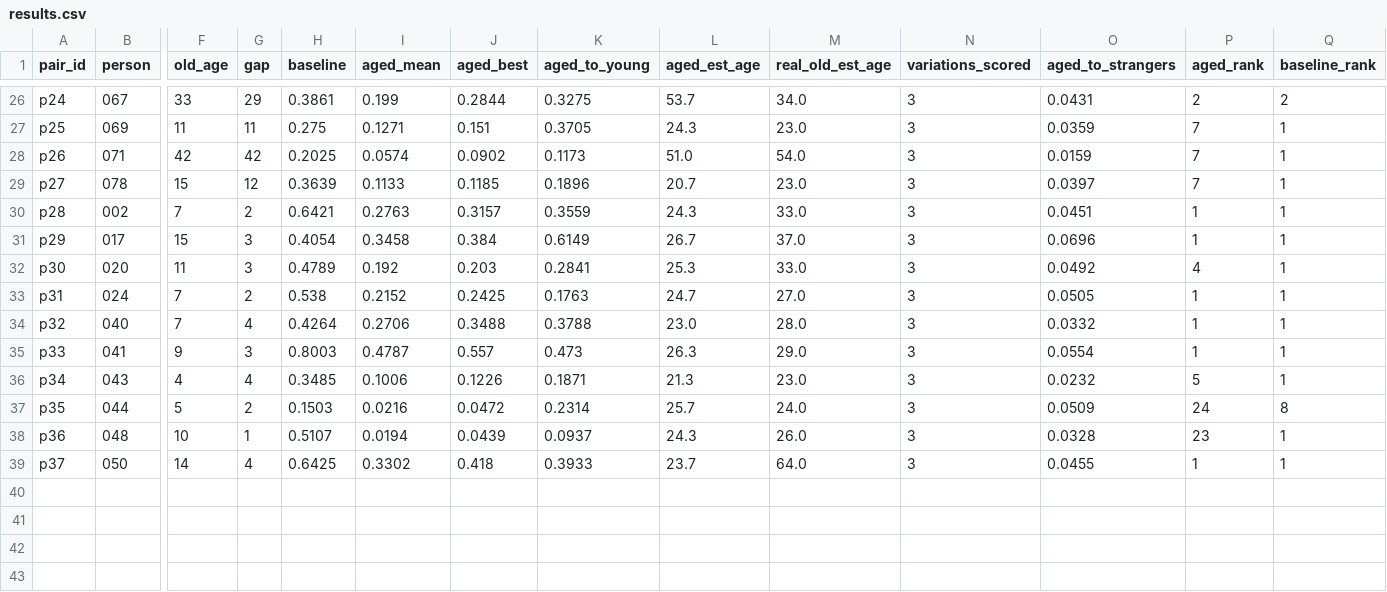
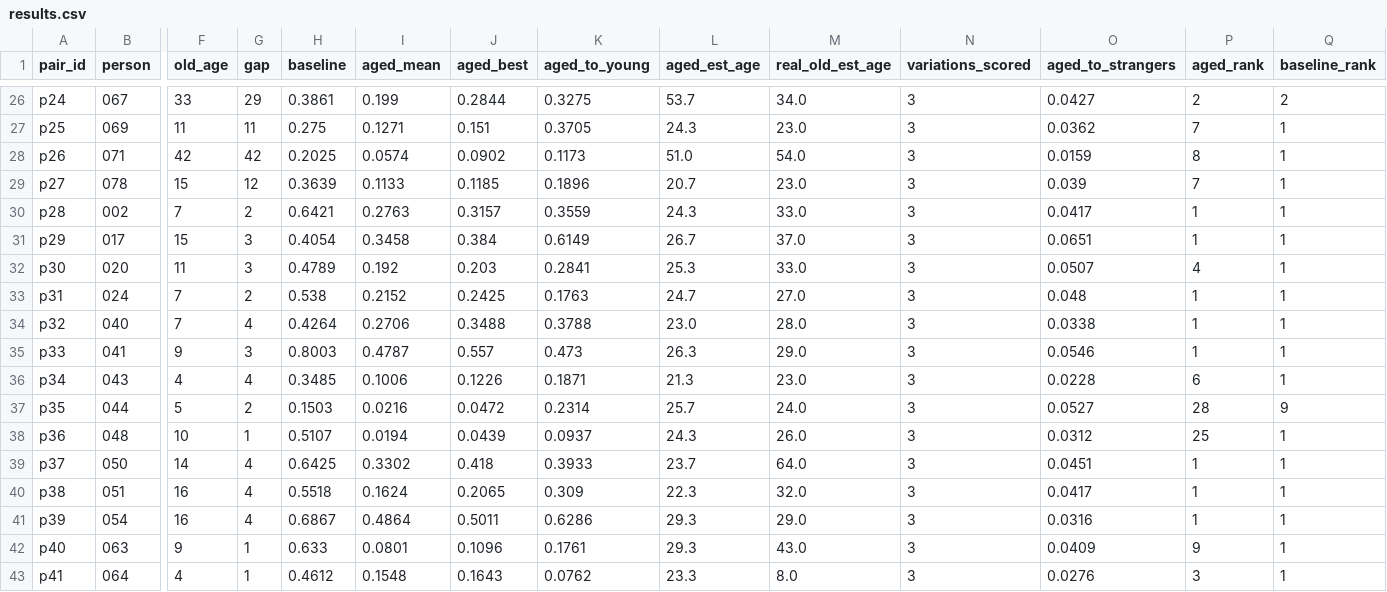
Before and after one commit to hehehehehee-dev/Still-looking, a CSV file: eval/outputs/results.csv, drawn as a sheet; only a part is shown, gaps mark what is left out; rows hold the shown columns only; the diff covers the shown part only; the diff names each change by its address in the sheet, - before the commit and + after, or states it on an @@ line.

```diff
--- a/eval/outputs/results.csv
+++ b/eval/outputs/results.csv
-O26 (aged_to_strangers): 0.0431
+O26 (aged_to_strangers): 0.0427
-O27 (aged_to_strangers): 0.0359
+O27 (aged_to_strangers): 0.0362
-P28 (aged_rank): 7
+P28 (aged_rank): 8
-O29 (aged_to_strangers): 0.0397
+O29 (aged_to_strangers): 0.039
-O30 (aged_to_strangers): 0.0451
+O30 (aged_to_strangers): 0.0417
-O31 (aged_to_strangers): 0.0696
+O31 (aged_to_strangers): 0.0651
-O32 (aged_to_strangers): 0.0492
+O32 (aged_to_strangers): 0.0507
-O33 (aged_to_strangers): 0.0505
+O33 (aged_to_strangers): 0.048
-O34 (aged_to_strangers): 0.0332
+O34 (aged_to_strangers): 0.0338
-O35 (aged_to_strangers): 0.0554
+O35 (aged_to_strangers): 0.0546
-O36 (aged_to_strangers): 0.0232
+O36 (aged_to_strangers): 0.0228
-P36 (aged_rank): 5
+P36 (aged_rank): 6
-O37 (aged_to_strangers): 0.0509
+O37 (aged_to_strangers): 0.0527
-P37 (aged_rank): 24
+P37 (aged_rank): 28
-Q37 (baseline_rank): 8
+Q37 (baseline_rank): 9
-O38 (aged_to_strangers): 0.0328
+O38 (aged_to_strangers): 0.0312
-P38 (aged_rank): 23
+P38 (aged_rank): 25
-O39 (aged_to_strangers): 0.0455
+O39 (aged_to_strangers): 0.0451
+row 40: p38 | 051 | 16 | 4 | 0.5518 | 0.1624 | 0.2065 | 0.309 | 22.3 | 32.0 | 3 | 0.0417 | 1 | 1
+row 41: p39 | 054 | 16 | 4 | 0.6867 | 0.4864 | 0.5011 | 0.6286 | 29.3 | 29.0 | 3 | 0.0316 | 1 | 1
+row 42: p40 | 063 | 9 | 1 | 0.633 | 0.0801 | 0.1096 | 0.1761 | 29.3 | 43.0 | 3 | 0.0409 | 9 | 1
+row 43: p41 | 064 | 4 | 1 | 0.4612 | 0.1548 | 0.1643 | 0.0762 | 23.3 | 8.0 | 3 | 0.0276 | 3 | 1
```
Also changed, not shown: 32 edited cells elsewhere in this file, 13 other files.
